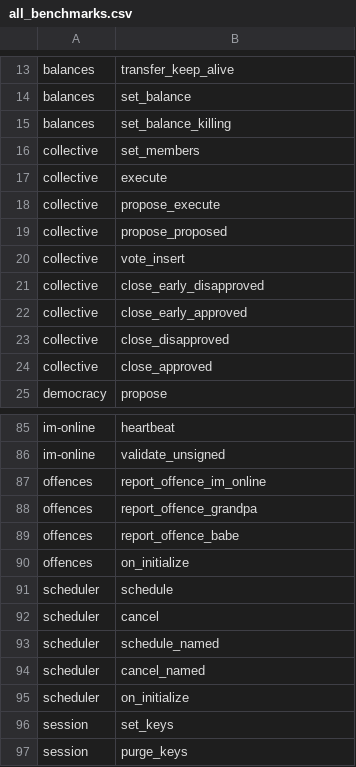
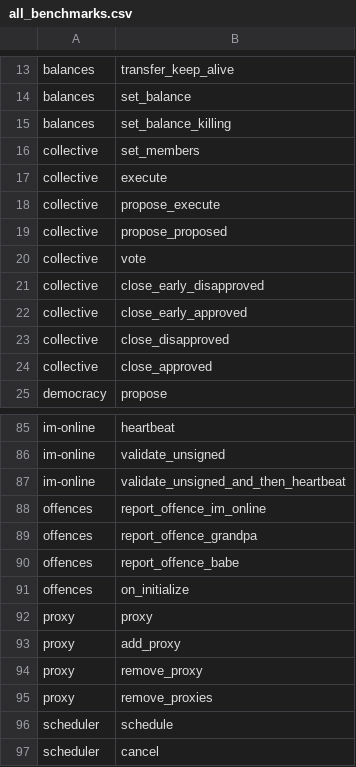
Before and after one commit to shawntabrizi/substrate-graph-benchmarks, a CSV file: all_benchmarks.csv, drawn as a sheet; only a part is shown, gaps mark what is left out; the shorter side is filled out with more unchanged rows.

Commit message:
Update list

```diff
--- a/all_benchmarks.csv
+++ b/all_benchmarks.csv
@@ -19,3 +19,3 @@ collective,propose_execute
 collective,propose_proposed
-collective,vote_insert
+collective,vote
 collective,close_early_disapproved
@@ -86,2 +86,3 @@ im-online,heartbeat
 im-online,validate_unsigned
+im-online,validate_unsigned_and_then_heartbeat
 offences,report_offence_im_online
@@ -90,2 +91,6 @@ offences,report_offence_babe
 offences,on_initialize
+proxy,proxy
+proxy,add_proxy
+proxy,remove_proxy
+proxy,remove_proxies
 scheduler,schedule
```
Also changed, not shown: 1 other file.
